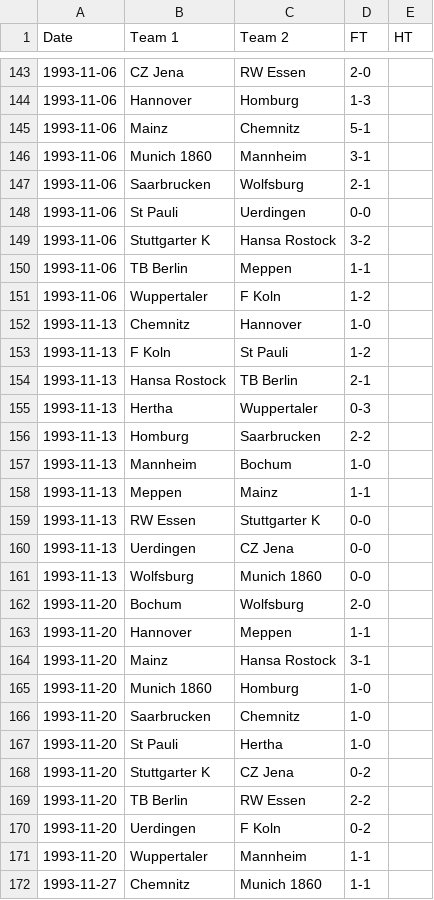
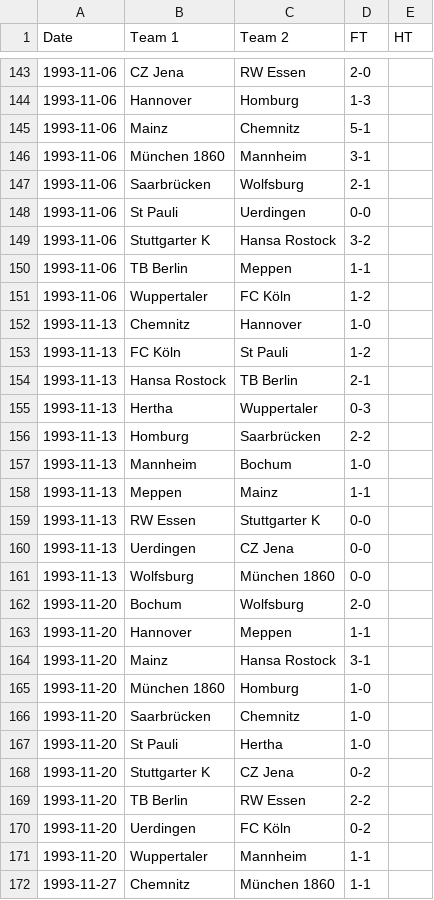
Before and after one commit to footballcsv/deutschland, a CSV file: 1993-94/bundesliga2.csv, drawn as a sheet; only a part is shown, gaps mark what is left out; the diff covers the shown part only.

```diff
--- a/1993-94/bundesliga2.csv
+++ b/1993-94/bundesliga2.csv
@@ -145,4 +145,4 @@ Date,Team 1,Team 2,FT,HT
 1993-11-06,Mainz,Chemnitz,5-1,
-1993-11-06,Munich 1860,Mannheim,3-1,
-1993-11-06,Saarbrucken,Wolfsburg,2-1,
+1993-11-06,München 1860,Mannheim,3-1,
+1993-11-06,Saarbrücken,Wolfsburg,2-1,
 1993-11-06,St Pauli,Uerdingen,0-0,
@@ -150,8 +150,8 @@ Date,Team 1,Team 2,FT,HT
 1993-11-06,TB Berlin,Meppen,1-1,
-1993-11-06,Wuppertaler,F Koln,1-2,
+1993-11-06,Wuppertaler,FC Köln,1-2,
 1993-11-13,Chemnitz,Hannover,1-0,
-1993-11-13,F Koln,St Pauli,1-2,
+1993-11-13,FC Köln,St Pauli,1-2,
 1993-11-13,Hansa Rostock,TB Berlin,2-1,
 1993-11-13,Hertha,Wuppertaler,0-3,
-1993-11-13,Homburg,Saarbrucken,2-2,
+1993-11-13,Homburg,Saarbrücken,2-2,
 1993-11-13,Mannheim,Bochum,1-0,
@@ -160,3 +160,3 @@ Date,Team 1,Team 2,FT,HT
 1993-11-13,Uerdingen,CZ Jena,0-0,
-1993-11-13,Wolfsburg,Munich 1860,0-0,
+1993-11-13,Wolfsburg,München 1860,0-0,
 1993-11-20,Bochum,Wolfsburg,2-0,
@@ -164,4 +164,4 @@ Date,Team 1,Team 2,FT,HT
 1993-11-20,Mainz,Hansa Rostock,3-1,
-1993-11-20,Munich 1860,Homburg,1-0,
-1993-11-20,Saarbrucken,Chemnitz,1-0,
+1993-11-20,München 1860,Homburg,1-0,
+1993-11-20,Saarbrücken,Chemnitz,1-0,
 1993-11-20,St Pauli,Hertha,1-0,
@@ -169,4 +169,4 @@ Date,Team 1,Team 2,FT,HT
 1993-11-20,TB Berlin,RW Essen,2-2,
-1993-11-20,Uerdingen,F Koln,0-2,
+1993-11-20,Uerdingen,FC Köln,0-2,
 1993-11-20,Wuppertaler,Mannheim,1-1,
-1993-11-27,Chemnitz,Munich 1860,1-1,
+1993-11-27,Chemnitz,München 1860,1-1,
```
Also changed, not shown: 104 edited cells elsewhere in this file, 1994-95/bundesliga.csv, 1995-96/bundesliga.csv, 39 other files.
